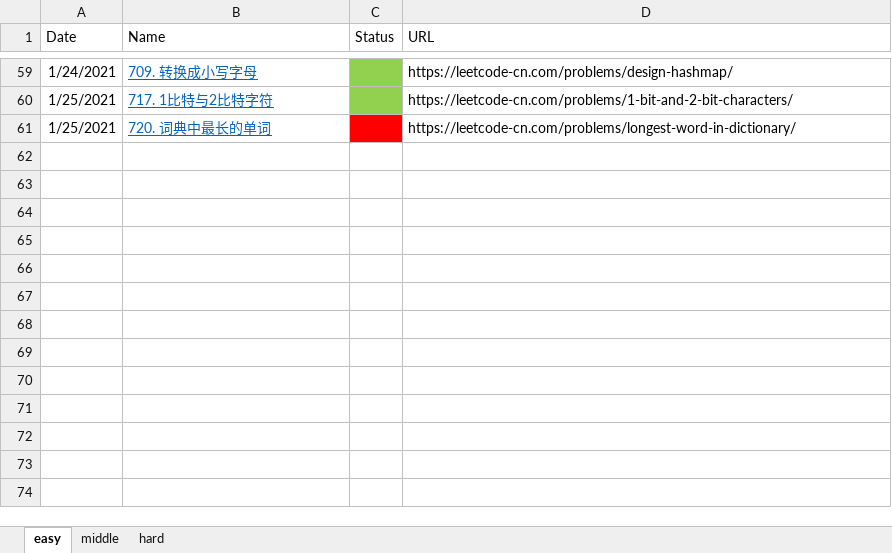
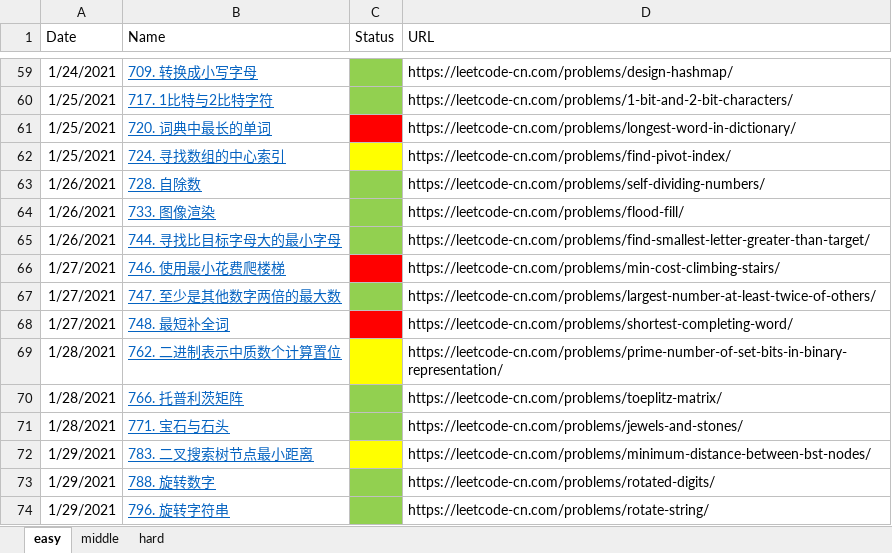
Before and after one commit to haha174/daylx, an Excel workbook: leetcode.xlsx, sheet easy, drawn as a sheet; only a part is shown, gaps mark what is left out; values as stored, in another font and other column widths than the file's, no borders; the diff names each change by its address in the sheet, - before the commit and + after, or states it on an @@ line.

```diff
--- a/leetcode.xlsx (sheet easy)
+++ b/leetcode.xlsx (sheet easy)
+row 62: 1/25/2021 | 724. 寻找数组的中心索引 |  | https://leetcode-cn.com/problems/find-pivot-index/
+row 63: 1/26/2021 | 728. 自除数 |  | https://leetcode-cn.com/problems/self-dividing-numbers/
+row 64: 1/26/2021 | 733. 图像渲染 |  | https://leetcode-cn.com/problems/flood-fill/
+row 65: 1/26/2021 | 744. 寻找比目标字母大的最小字母 |  | https://leetcode-cn.com/problems/find-smallest-letter-greater-than-target/
+row 66: 1/27/2021 | 746. 使用最小花费爬楼梯 |  | https://leetcode-cn.com/problems/min-cost-climbing-stairs/
+row 67: 1/27/2021 | 747. 至少是其他数字两倍的最大数 |  | https://leetcode-cn.com/problems/largest-number-at-least-twice-of-others/
+row 68: 1/27/2021 | 748. 最短补全词 |  | https://leetcode-cn.com/problems/shortest-completing-word/
+row 69: 1/28/2021 | 762. 二进制表示中质数个计算置位 |  | https://leetcode-cn.com/problems/prime-number-of-set-bits-in-binary-representation/
+row 70: 1/28/2021 | 766. 托普利茨矩阵 |  | https://leetcode-cn.com/problems/toeplitz-matrix/
+row 71: 1/28/2021 | 771. 宝石与石头 |  | https://leetcode-cn.com/problems/jewels-and-stones/
+row 72: 1/29/2021 | 783. 二叉搜索树节点最小距离 |  | https://leetcode-cn.com/problems/minimum-distance-between-bst-nodes/
+row 73: 1/29/2021 | 788. 旋转数字 |  | https://leetcode-cn.com/problems/rotated-digits/
+row 74: 1/29/2021 | 796. 旋转字符串 |  | https://leetcode-cn.com/problems/rotate-string/
```
Also changed, not shown: 14 other files.
